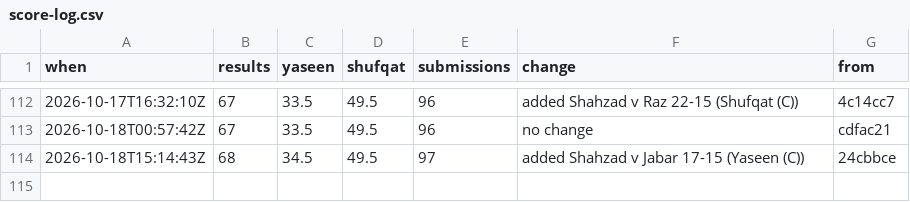
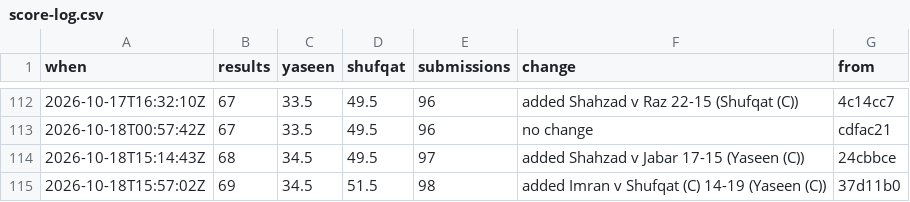
Before and after one commit to Ubiguy/mpgolf, a CSV file: score-log.csv, drawn as a sheet; only a part is shown, gaps mark what is left out; the diff names each change by its address in the sheet, - before the commit and + after, or states it on an @@ line.

```diff
--- a/score-log.csv
+++ b/score-log.csv
+row 115: 2026-10-18T15:57:02Z | 69 | 34.5 | 51.5 | 98 | added Imran v Shufqat (C) 14-19 (Yaseen (C)) | 37d11b0
```
Also changed, not shown: 11 other files.
